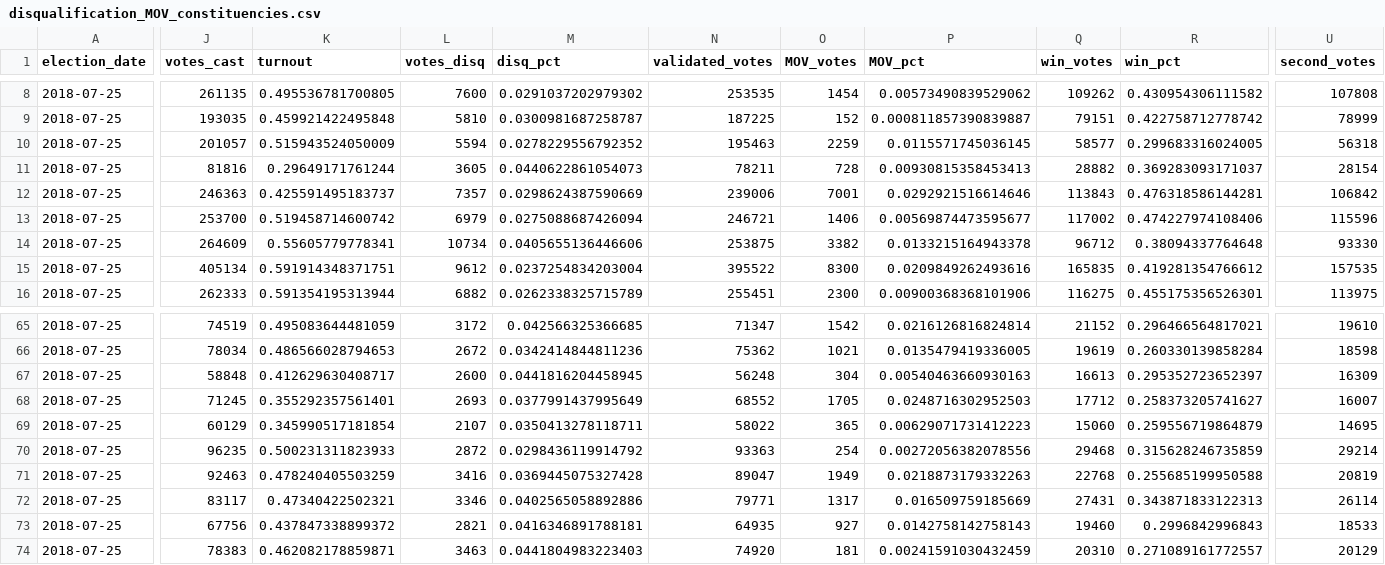
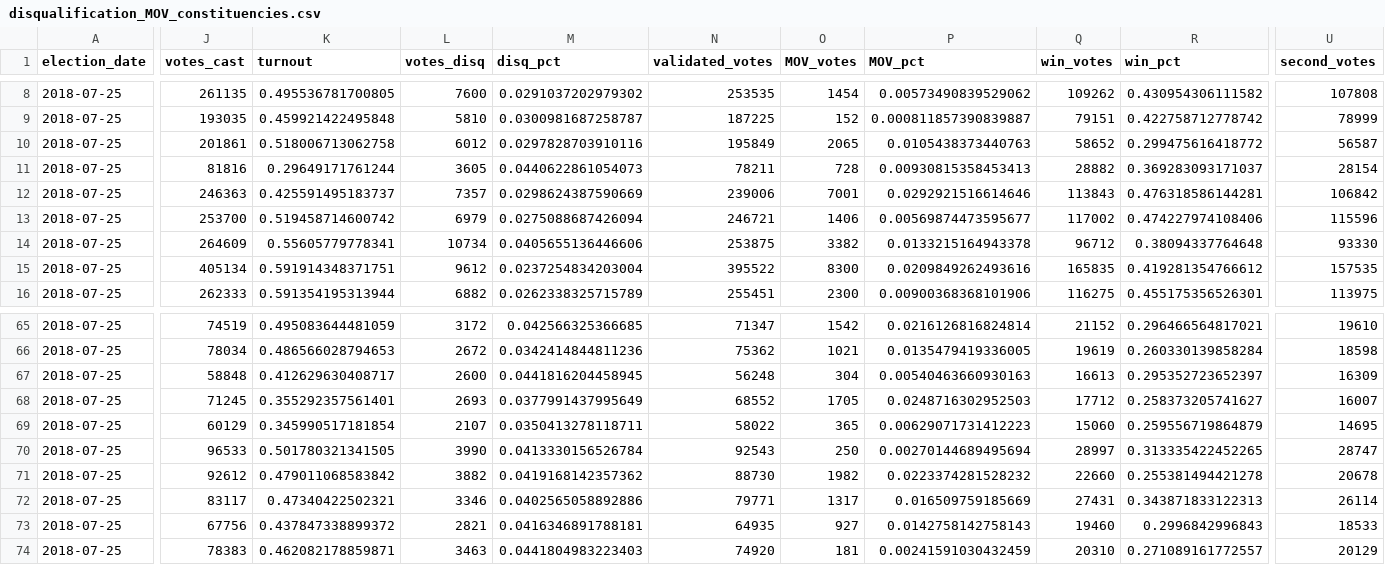
Before and after one commit to colincookman/pakistan_election_results_2018, a CSV file: disqualification_MOV_constituencies.csv, drawn as a sheet; only a part is shown, gaps mark what is left out; the diff covers the shown part only; the diff names each change by its address in the sheet, - before the commit and + after, or states it on an @@ line.

```diff
--- a/disqualification_MOV_constituencies.csv
+++ b/disqualification_MOV_constituencies.csv
-J10 (votes_cast): 201057
+J10 (votes_cast): 201861
-K10 (turnout): 0.515943524050009
+K10 (turnout): 0.518006713062758
-L10 (votes_disq): 5594
+L10 (votes_disq): 6012
-M10 (disq_pct): 0.0278229556792352
+M10 (disq_pct): 0.0297828703910116
-N10 (validated_votes): 195463
+N10 (validated_votes): 195849
-O10 (MOV_votes): 2259
+O10 (MOV_votes): 2065
-P10 (MOV_pct): 0.0115571745036145
+P10 (MOV_pct): 0.0105438373440763
-Q10 (win_votes): 58577
+Q10 (win_votes): 58652
-R10 (win_pct): 0.299683316024005
+R10 (win_pct): 0.299475616418772
-U10 (second_votes): 56318
+U10 (second_votes): 56587
-J70 (votes_cast): 96235
+J70 (votes_cast): 96533
-K70 (turnout): 0.500231311823933
+K70 (turnout): 0.501780321341505
-L70 (votes_disq): 2872
+L70 (votes_disq): 3990
-M70 (disq_pct): 0.0298436119914792
+M70 (disq_pct): 0.0413330156526784
-N70 (validated_votes): 93363
+N70 (validated_votes): 92543
-O70 (MOV_votes): 254
+O70 (MOV_votes): 250
-P70 (MOV_pct): 0.00272056382078556
+P70 (MOV_pct): 0.00270144689495694
-Q70 (win_votes): 29468
+Q70 (win_votes): 28997
-R70 (win_pct): 0.315628246735859
+R70 (win_pct): 0.313335422452265
-U70 (second_votes): 29214
+U70 (second_votes): 28747
-J71 (votes_cast): 92463
+J71 (votes_cast): 92612
-K71 (turnout): 0.478240405503259
+K71 (turnout): 0.479011068583842
-L71 (votes_disq): 3416
+L71 (votes_disq): 3882
-M71 (disq_pct): 0.0369445075327428
+M71 (disq_pct): 0.0419168142357362
-N71 (validated_votes): 89047
+N71 (validated_votes): 88730
-O71 (MOV_votes): 1949
+O71 (MOV_votes): 1982
-P71 (MOV_pct): 0.0218873179332263
+P71 (MOV_pct): 0.0223374281528232
-Q71 (win_votes): 22768
+Q71 (win_votes): 22660
-R71 (win_pct): 0.255685199950588
+R71 (win_pct): 0.255381494421278
-U71 (second_votes): 20819
+U71 (second_votes): 20678
```
Also changed, not shown: 62 edited cells elsewhere in this file, national_assembly_turnout.csv, party_assembly_performance/party_performance_NA.csv, 8 other files.
